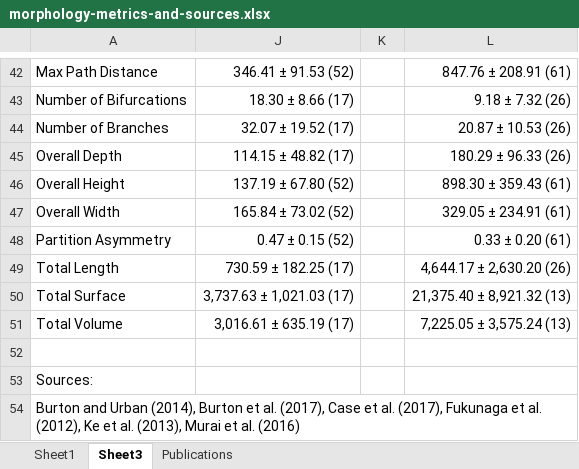
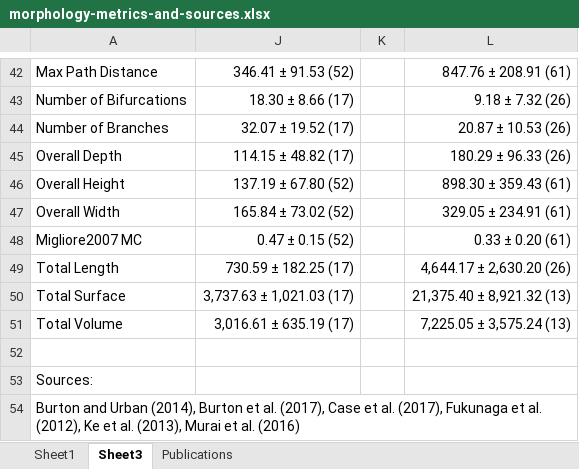
Before and after one commit to russelljjarvis/OlfactoryBulb, an Excel workbook: morphology-data/morphology-metrics-and-sources.xlsx, sheet Sheet3, drawn as a sheet; only a part is shown, gaps mark what is left out; values as stored, in another font and other column widths than the file's, no borders; the diff names each change by its address in the sheet, - before the commit and + after, or states it on an @@ line.

```diff
--- a/morphology-data/morphology-metrics-and-sources.xlsx (sheet Sheet3)
+++ b/morphology-data/morphology-metrics-and-sources.xlsx (sheet Sheet3)
-A48: Partition Asymmetry
+A48: Migliore2007 MC
```
Also changed, not shown: 32 other files.
